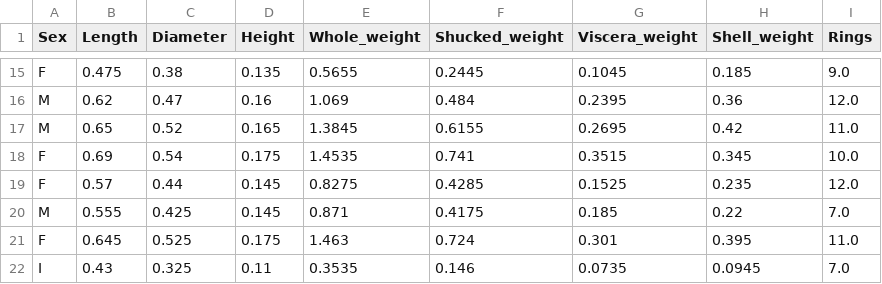
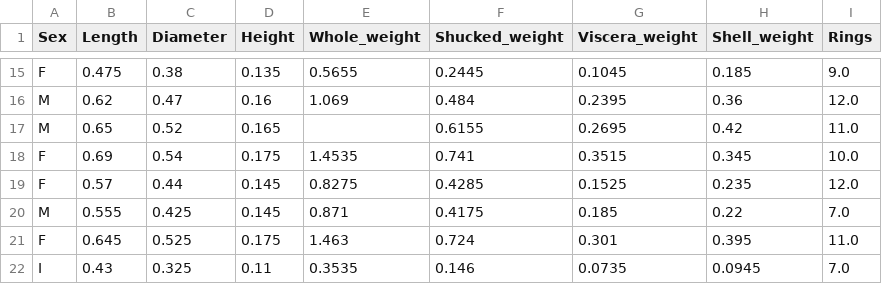
Before and after one commit to blueminh/t-rest, a CSV file: samples/abalone_1000_with-watermark_gamma-0.5_delta-1.0.csv, drawn as a sheet; only a part is shown, gaps mark what is left out.

```diff
--- a/samples/abalone_1000_with-watermark_gamma-0.5_delta-1.0.csv
+++ b/samples/abalone_1000_with-watermark_gamma-0.5_delta-1.0.csv
@@ -16,3 +16,3 @@ F,0.475,0.38,0.135,0.5655,0.2445,0.1045,0.185,9.0
 M,0.62,0.47,0.16,1.069,0.484,0.2395,0.36,12.0
-M,0.65,0.52,0.165,1.3845,0.6155,0.2695,0.42,11.0
+M,0.65,0.52,0.165, ,0.6155,0.2695,0.42,11.0
 F,0.69,0.54,0.175,1.4535,0.741,0.3515,0.345,10.0
```
Also changed, not shown: 25 other files.
